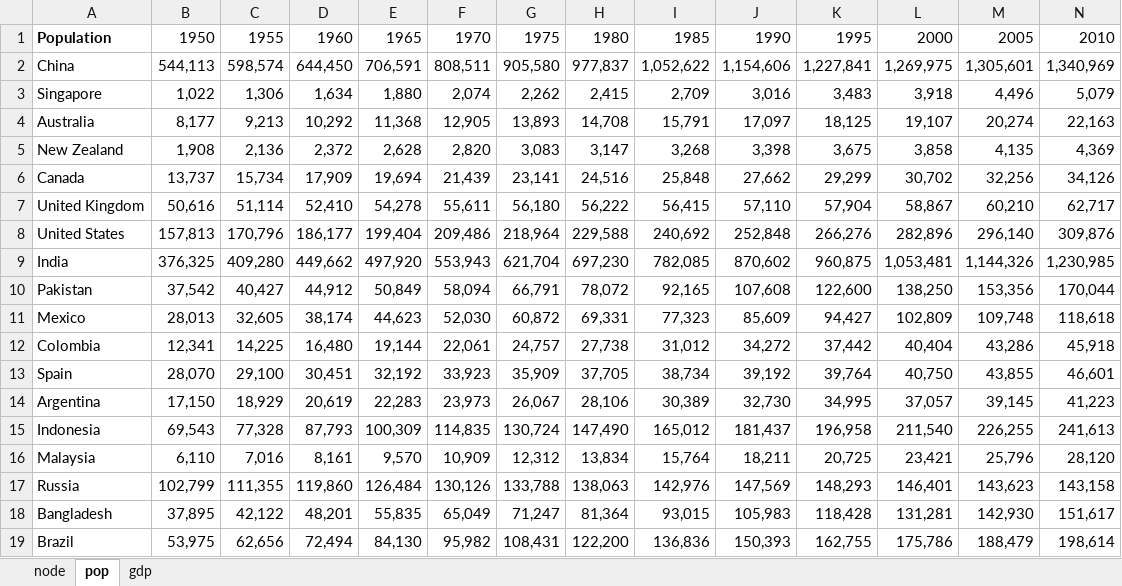
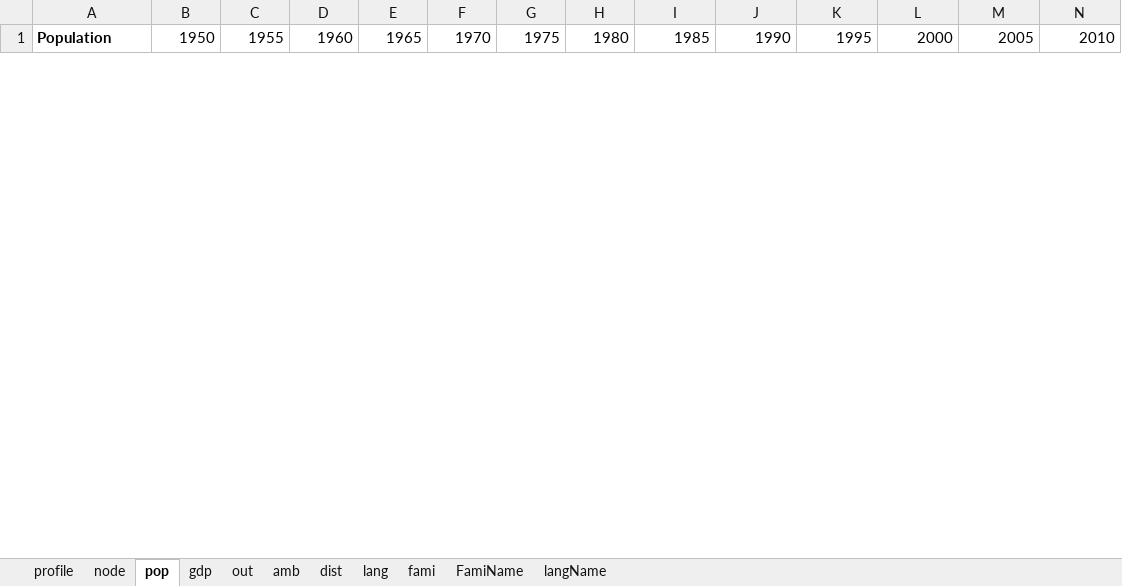
Before and after one commit to Slontia/Language-data-analysis, an Excel workbook: data.xlsx, sheet pop, drawn as a sheet; only a part is shown; values as stored, in another font and other column widths than the file's, no borders; removed rows and columns are numbered as before the commit, all else as after; rows hold the shown columns only; the diff covers the shown part only; the diff names each change by its address in the sheet, - before the commit and + after, or states it on an @@ line.

```diff
--- a/data.xlsx (sheet pop)
+++ b/data.xlsx (sheet pop)
+sheet tab: profile
+sheet tab: out
+sheet tab: amb
+sheet tab: dist
+sheet tab: lang
+sheet tab: fami
+sheet tab: FamiName
+sheet tab: langName
-row 2: China | 544,113 | 598,574 | 644,450 | 706,591 | 808,511 | 905,580 | 977,837 | 1,052,622 | 1,154,606 | 1,227,841 | 1,269,975 | 1,305,601 | 1,340,969
-row 3: Singapore | 1,022 | 1,306 | 1,634 | 1,880 | 2,074 | 2,262 | 2,415 | 2,709 | 3,016 | 3,483 | 3,918 | 4,496 | 5,079
-row 4: Australia | 8,177 | 9,213 | 10,292 | 11,368 | 12,905 | 13,893 | 14,708 | 15,791 | 17,097 | 18,125 | 19,107 | 20,274 | 22,163
-row 5: New Zealand | 1,908 | 2,136 | 2,372 | 2,628 | 2,820 | 3,083 | 3,147 | 3,268 | 3,398 | 3,675 | 3,858 | 4,135 | 4,369
-row 6: Canada | 13,737 | 15,734 | 17,909 | 19,694 | 21,439 | 23,141 | 24,516 | 25,848 | 27,662 | 29,299 | 30,702 | 32,256 | 34,126
-row 7: United Kingdom | 50,616 | 51,114 | 52,410 | 54,278 | 55,611 | 56,180 | 56,222 | 56,415 | 57,110 | 57,904 | 58,867 | 60,210 | 62,717
-row 8: United States | 157,813 | 170,796 | 186,177 | 199,404 | 209,486 | 218,964 | 229,588 | 240,692 | 252,848 | 266,276 | 282,896 | 296,140 | 309,876
-row 9: India | 376,325 | 409,280 | 449,662 | 497,920 | 553,943 | 621,704 | 697,230 | 782,085 | 870,602 | 960,875 | 1,053,481 | 1,144,326 | 1,230,985
-row 10: Pakistan | 37,542 | 40,427 | 44,912 | 50,849 | 58,094 | 66,791 | 78,072 | 92,165 | 107,608 | 122,600 | 138,250 | 153,356 | 170,044
-row 11: Mexico | 28,013 | 32,605 | 38,174 | 44,623 | 52,030 | 60,872 | 69,331 | 77,323 | 85,609 | 94,427 | 102,809 | 109,748 | 118,618
-row 12: Colombia | 12,341 | 14,225 | 16,480 | 19,144 | 22,061 | 24,757 | 27,738 | 31,012 | 34,272 | 37,442 | 40,404 | 43,286 | 45,918
-row 13: Spain | 28,070 | 29,100 | 30,451 | 32,192 | 33,923 | 35,909 | 37,705 | 38,734 | 39,192 | 39,764 | 40,750 | 43,855 | 46,601
-row 14: Argentina | 17,150 | 18,929 | 20,619 | 22,283 | 23,973 | 26,067 | 28,106 | 30,389 | 32,730 | 34,995 | 37,057 | 39,145 | 41,223
-row 15: Indonesia | 69,543 | 77,328 | 87,793 | 100,309 | 114,835 | 130,724 | 147,490 | 165,012 | 181,437 | 196,958 | 211,540 | 226,255 | 241,613
-row 16: Malaysia | 6,110 | 7,016 | 8,161 | 9,570 | 10,909 | 12,312 | 13,834 | 15,764 | 18,211 | 20,725 | 23,421 | 25,796 | 28,120
-row 17: Russia | 102,799 | 111,355 | 119,860 | 126,484 | 130,126 | 133,788 | 138,063 | 142,976 | 147,569 | 148,293 | 146,401 | 143,623 | 143,158
-row 18: Bangladesh | 37,895 | 42,122 | 48,201 | 55,835 | 65,049 | 71,247 | 81,364 | 93,015 | 105,983 | 118,428 | 131,281 | 142,930 | 151,617
-row 19: Brazil | 53,975 | 62,656 | 72,494 | 84,130 | 95,982 | 108,431 | 122,200 | 136,836 | 150,393 | 162,755 | 175,786 | 188,479 | 198,614
```
Also changed, not shown: 33 added rows and 23 removed rows elsewhere in this sheet, sheet gdp, sheet node, 13 other files.
